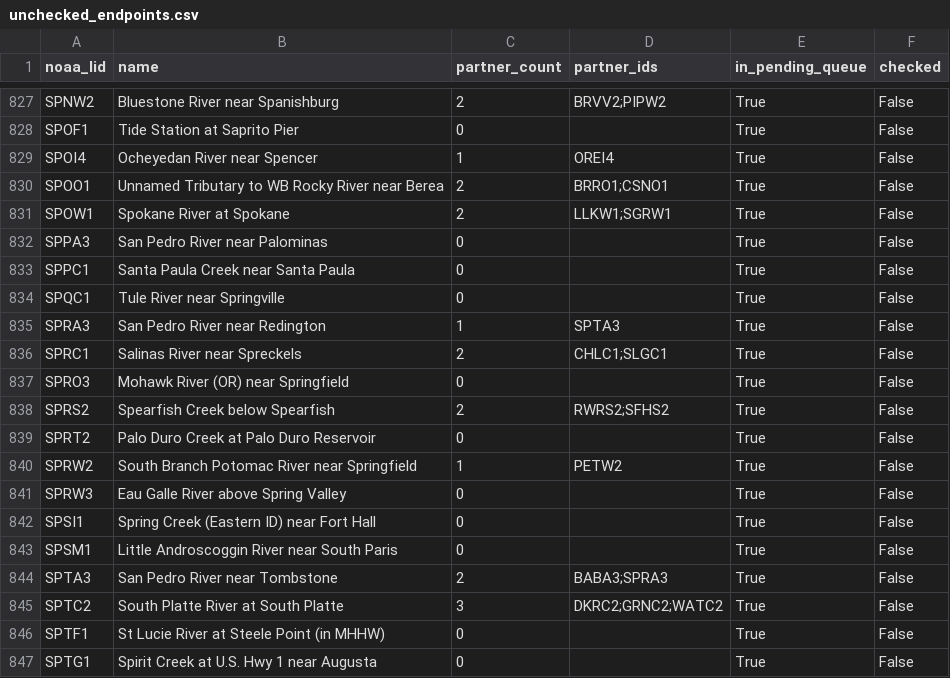
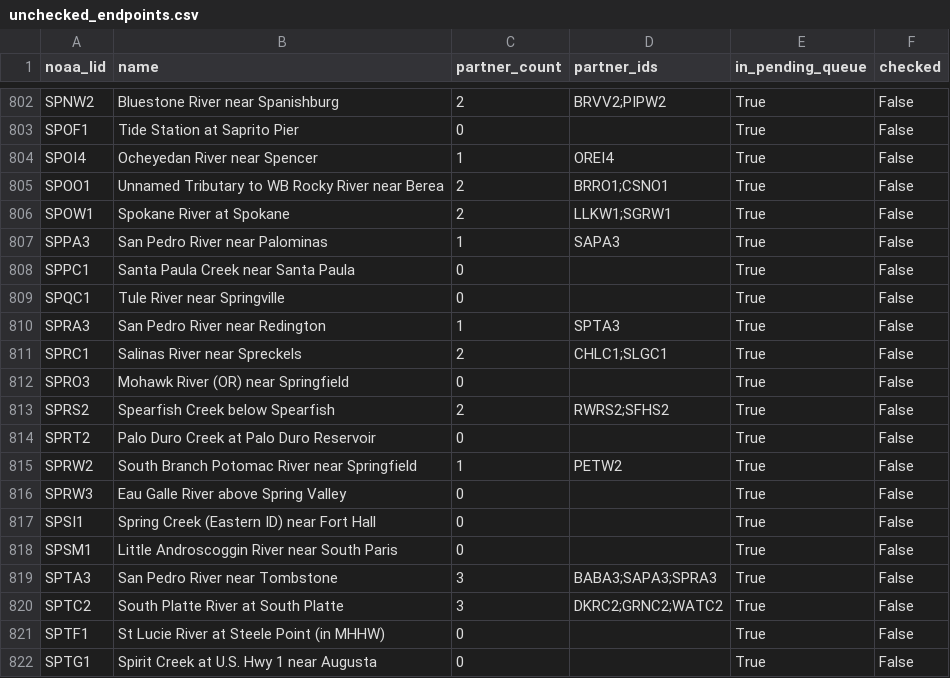
Before and after one commit to pbangiola/paddlersmap, a CSV file: data/network_audit/unchecked_endpoints.csv, drawn as a sheet; only a part is shown, gaps mark what is left out; the diff covers the shown part only.

```diff
--- a/data/network_audit/unchecked_endpoints.csv
+++ b/data/network_audit/unchecked_endpoints.csv
@@ -831,3 +806,3 @@ SPOO1,Unnamed Tributary to WB Rocky River near Berea,2,BRRO1;CSNO1,True,False
 SPOW1,Spokane River at Spokane,2,LLKW1;SGRW1,True,False
-SPPA3,San Pedro River near Palominas,0,,True,False
+SPPA3,San Pedro River near Palominas,1,SAPA3,True,False
 SPPC1,Santa Paula Creek near Santa Paula,0,,True,False
@@ -843,3 +818,3 @@ SPSI1,Spring Creek (Eastern ID) near Fort Hall,0,,True,False
 SPSM1,Little Androscoggin River near South Paris,0,,True,False
-SPTA3,San Pedro River near Tombstone,2,BABA3;SPRA3,True,False
+SPTA3,San Pedro River near Tombstone,3,BABA3;SAPA3;SPRA3,True,False
 SPTC2,South Platte River at South Platte,3,DKRC2;GRNC2;WATC2,True,False
```
Also changed, not shown: 25 removed rows elsewhere in this file, data/network_audit/single_partner_endpoints.csv, 3 other files.
